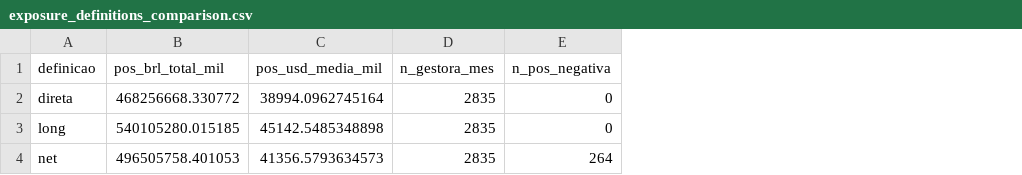
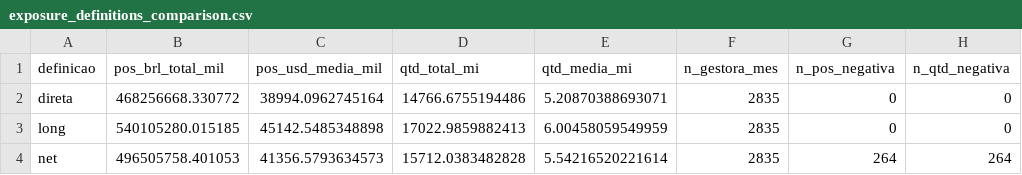
Before and after one commit to JoaoPauloZangrandi/forecasting-exposure-itub4, a CSV file: outputs/tables/exposure_definitions_comparison.csv, drawn as a sheet; only a part is shown; the diff names each change by its address in the sheet, - before the commit and + after, or states it on an @@ line.

```diff
--- a/outputs/tables/exposure_definitions_comparison.csv
+++ b/outputs/tables/exposure_definitions_comparison.csv
+column D (qtd_total_mi), rows 2-4: 14766.6755194486 | 17022.9859882413 | 15712.0383482828
+column E (qtd_media_mi), rows 2-4: 5.20870388693071 | 6.00458059549959 | 5.54216520221614
+column H (n_qtd_negativa), rows 2-4: 0 | 0 | 264
```
Also changed, not shown: outputs/tables/adf_estacionariedade.csv, outputs/tables/adf_estacionariedade_direta.csv, 39 other files.
